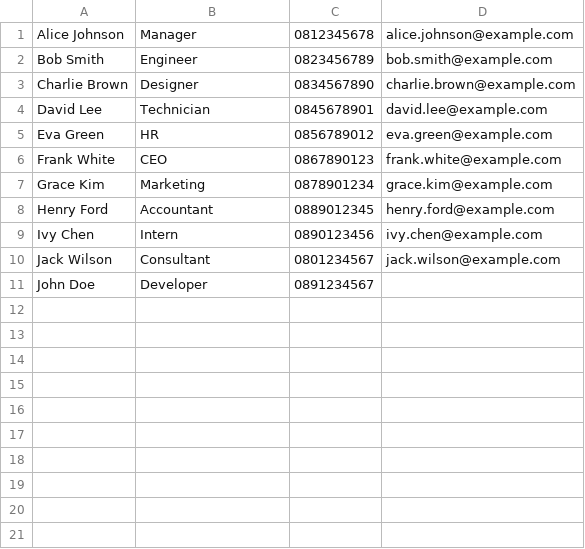
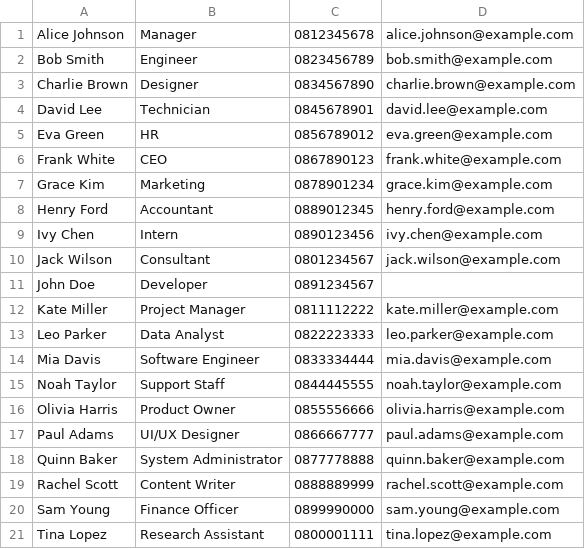
Before and after one commit to 68010401-Techit/Miniproject_profun, a CSV file: data.csv, drawn as a sheet.

Commit message:
Update data.csv

```diff
--- a/data.csv
+++ b/data.csv
@@ -11 +11,11 @@ Jack Wilson,Consultant,0801234567,jack.wilson@example.com
 John Doe,Developer,0891234567,
+Kate Miller,Project Manager,0811112222,kate.miller@example.com
+Leo Parker,Data Analyst,0822223333,leo.parker@example.com
+Mia Davis,Software Engineer,0833334444,mia.davis@example.com
+Noah Taylor,Support Staff,0844445555,noah.taylor@example.com
+Olivia Harris,Product Owner,0855556666,olivia.harris@example.com
+Paul Adams,UI/UX Designer,0866667777,paul.adams@example.com
+Quinn Baker,System Administrator,0877778888,quinn.baker@example.com
+Rachel Scott,Content Writer,0888889999,rachel.scott@example.com
+Sam Young,Finance Officer,0899990000,sam.young@example.com
+Tina Lopez,Research Assistant,0800001111,tina.lopez@example.com
```
